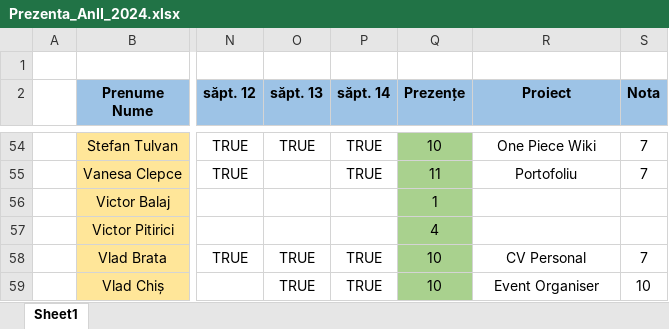
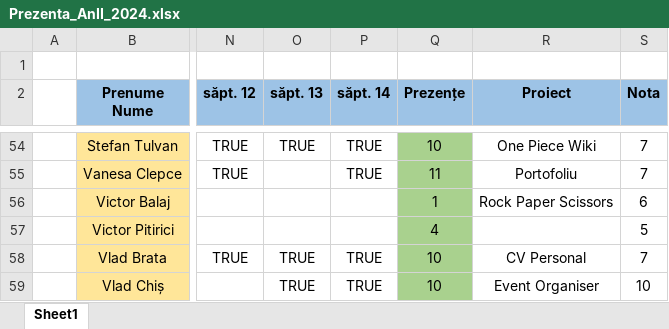
Before and after one commit to PelleRemus/Facultate_Promotia_2023_2026, an Excel workbook: MetodeAvansateDeProgramare/Prezenta_AnII_2024.xlsx, sheet Sheet1, drawn as a sheet; only a part is shown, gaps mark what is left out; values as stored, in another font and other column widths than the file's, no borders; conditional formats not drawn; the diff covers the shown part only; the diff names each change by its address in the sheet, - before the commit and + after, or states it on an @@ line.

```diff
--- a/MetodeAvansateDeProgramare/Prezenta_AnII_2024.xlsx (sheet Sheet1)
+++ b/MetodeAvansateDeProgramare/Prezenta_AnII_2024.xlsx (sheet Sheet1)
-R56 (Proiect): (empty)
+R56 (Proiect): Rock Paper Scissors
-S56 (Nota): (empty)
+S56 (Nota): 6
-S57 (Nota): (empty)
+S57 (Nota): 5
```
Also changed, not shown: 25 edited cells elsewhere in this sheet.
